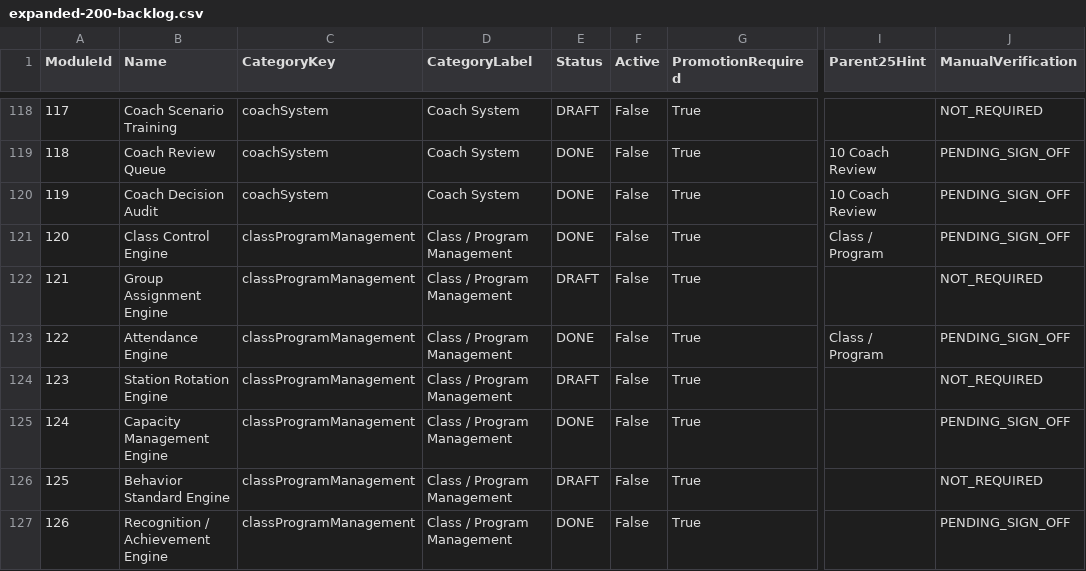
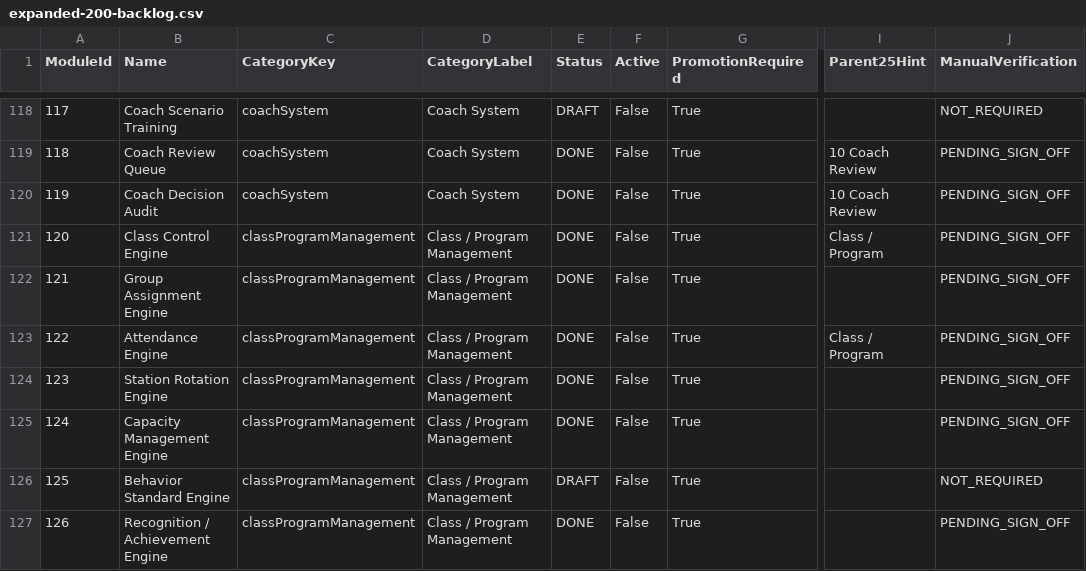
Before and after one commit to PunxsyProminence/ppbf-platform, a CSV file: docs/capabilities/expanded-200-backlog.csv, drawn as a sheet; only a part is shown, gaps mark what is left out; the diff names each change by its address in the sheet, - before the commit and + after, or states it on an @@ line.

```diff
--- a/docs/capabilities/expanded-200-backlog.csv
+++ b/docs/capabilities/expanded-200-backlog.csv
-E122 (Status): DRAFT
+E122 (Status): DONE
-J122 (ManualVerification): NOT_REQUIRED
+J122 (ManualVerification): PENDING_SIGN_OFF
-E124 (Status): DRAFT
+E124 (Status): DONE
-J124 (ManualVerification): NOT_REQUIRED
+J124 (ManualVerification): PENDING_SIGN_OFF
```
Also changed, not shown: 13 other files.
